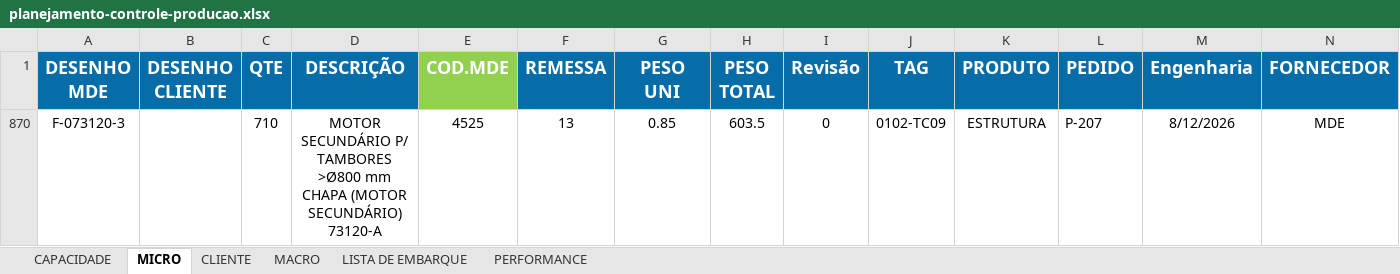
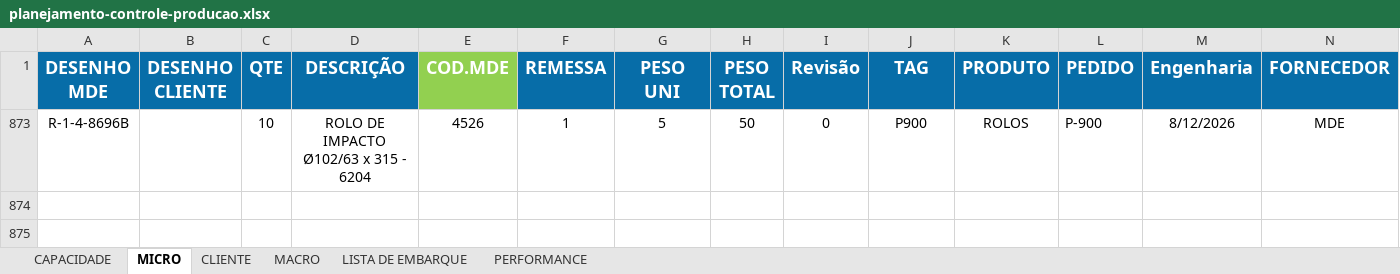
Before and after one commit to gezielseveriano-ui/Deshboardproducao, an Excel workbook: planejamento-controle-producao.xlsx, sheet MICRO, drawn as a sheet; only a part is shown; values as stored, in another font and other column widths than the file's, no borders; conditional formats and table styles not drawn; removed rows and columns are numbered as before the commit, all else as after; rows hold the shown columns only; the diff names each change by its address in the sheet, - before the commit and + after, or states it on an @@ line.

```diff
--- a/planejamento-controle-producao.xlsx (sheet MICRO)
+++ b/planejamento-controle-producao.xlsx (sheet MICRO)
@@ row 870 hidden: F-073120-3 |  | 710 | MOTOR SECUNDÁRIO P/ TAMBORES >Ø800 mm CHAPA (MOTOR SECUNDÁRIO) 73120-A | 4525 | 13 | 0.85 | 603.5 | 0 | 0102-TC09 | ESTRUTURA | P-207 | 8/12/2026 | MDE @@
+row 873: R-1-4-8696B |  | 10 | ROLO DE IMPACTO Ø102/63 x 315 - 6204 | 4526 | 1 | 5 | 50 | 0 | P900 | ROLOS | P-900 | 8/12/2026 | MDE
```
Also changed, not shown: sheet LISTA DE EMBARQUE, sheet CLIENTE, sheet MACRO, sheet PERFORMANCE, formulas that keep their value, hidden cells, charts or pictures.
